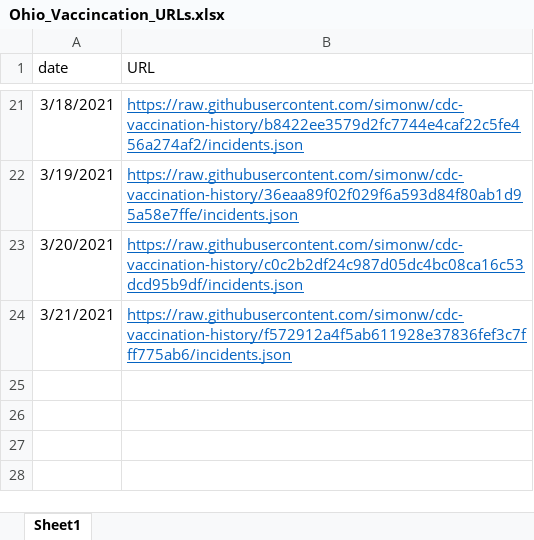
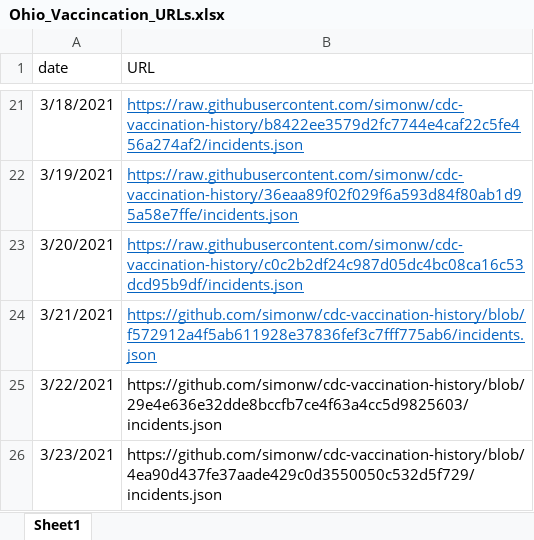
Before and after one commit to arorapankaj/tempRepo, an Excel workbook: Ohio_Vaccincation_URLs.xlsx, sheet Sheet1, drawn as a sheet; only a part is shown, gaps mark what is left out; values as stored, in another font and other column widths than the file's, no borders; the diff names each change by its address in the sheet, - before the commit and + after, or states it on an @@ line.

Commit message:
Add files via upload

```diff
--- a/Ohio_Vaccincation_URLs.xlsx (sheet Sheet1)
+++ b/Ohio_Vaccincation_URLs.xlsx (sheet Sheet1)
-B24 (URL): https://raw.githubusercontent.com/simonw/cdc-vaccination-history/f572912a4f5ab611928e37836fef3c7fff775ab6/incidents.json
+B24 (URL): https://github.com/simonw/cdc-vaccination-history/blob/f572912a4f5ab611928e37836fef3c7fff775ab6/incidents.json
+row 25: 3/22/2021 | https://github.com/simonw/cdc-vaccination-history/blob/29e4e636e32dde8bccfb7ce4f63a4cc5d9825603/incidents.json
+row 26: 3/23/2021 | https://github.com/simonw/cdc-vaccination-history/blob/4ea90d437fe37aade429c0d3550050c532d5f729/incidents.json
```
